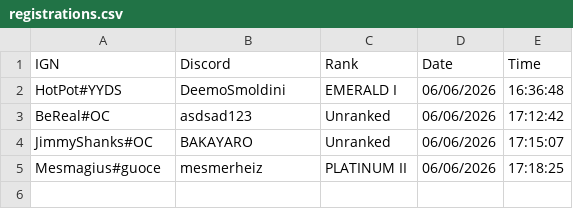
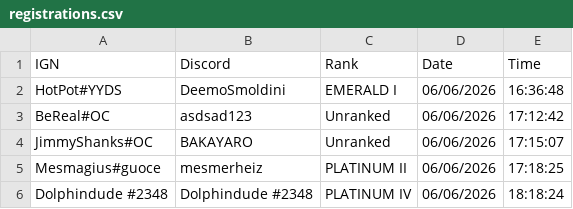
Before and after one commit to nzlrattourney/rattourney, a CSV file: registrations.csv, drawn as a sheet.

Commit message:
Add tournament registration

```diff
--- a/registrations.csv
+++ b/registrations.csv
@@ -5 +5,2 @@ JimmyShanks#OC,BAKAYARO,Unranked,06/06/2026, 17:15:07
 Mesmagius#guoce,mesmerheiz,PLATINUM II,06/06/2026, 17:18:25
+Dolphindude #2348,Dolphindude #2348,PLATINUM IV,06/06/2026, 18:18:24
```
